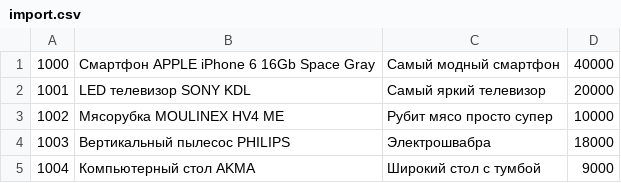
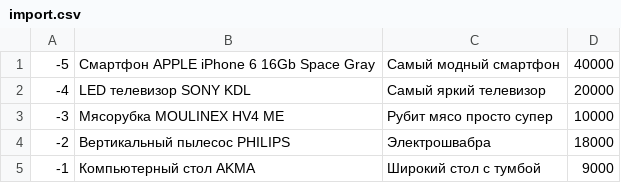
Before and after one commit to tobantal/springbatch, a CSV file: src/main/resources/import.csv, drawn as a sheet.

```diff
--- a/src/main/resources/import.csv
+++ b/src/main/resources/import.csv
@@ -1,5 +1,5 @@
-1000,Смартфон APPLE iPhone 6 16Gb Space Gray,Самый модный смартфон,40000
-1001,LED телевизор SONY KDL,Самый яркий телевизор,20000
-1002,Мясорубка MOULINEX HV4 ME,Рубит мясо просто супер,10000
-1003,Вертикальный пылесос PHILIPS,Электрошвабра,18000
-1004,Компьютерный стол AKMA,Широкий стол с тумбой,9000
+-5,Смартфон APPLE iPhone 6 16Gb Space Gray,Самый модный смартфон,40000
+-4,LED телевизор SONY KDL,Самый яркий телевизор,20000
+-3,Мясорубка MOULINEX HV4 ME,Рубит мясо просто супер,10000
+-2,Вертикальный пылесос PHILIPS,Электрошвабра,18000
+-1,Компьютерный стол AKMA,Широкий стол с тумбой,9000
```
Also changed, not shown: 1 other file.
